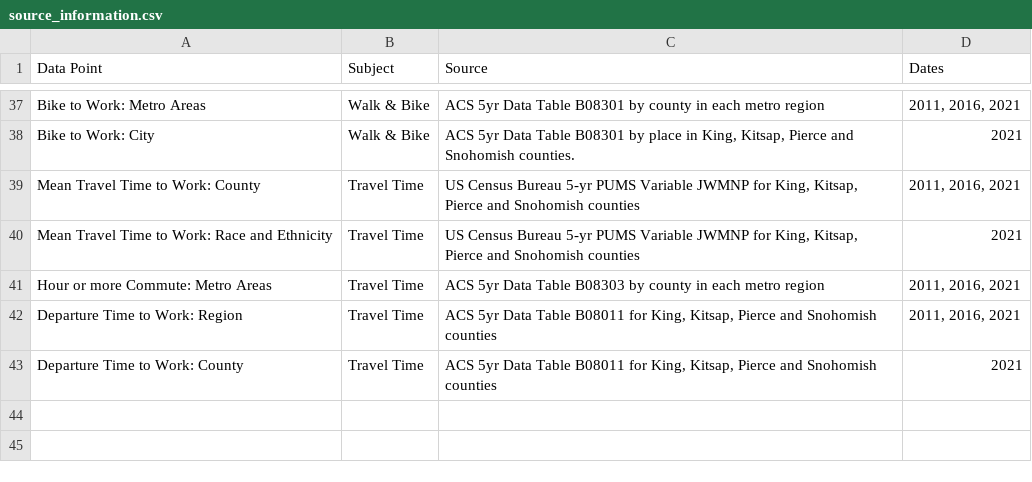
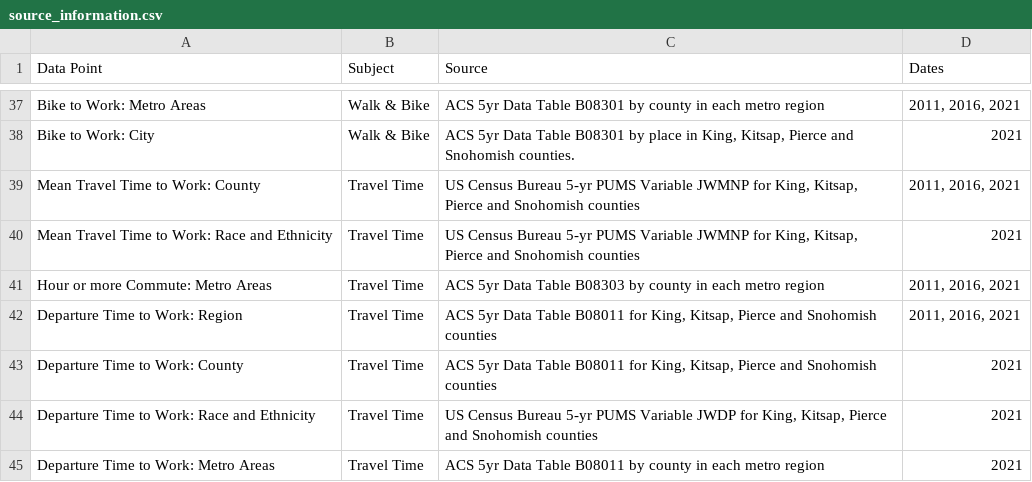
Before and after one commit to psrc/rtp-dashboard, a CSV file: data/source_information.csv, drawn as a sheet; only a part is shown, gaps mark what is left out; the diff names each change by its address in the sheet, - before the commit and + after, or states it on an @@ line.

Commit message:
added departure time by race and metro areas

```diff
--- a/data/source_information.csv
+++ b/data/source_information.csv
+row 44: Departure Time to Work: Race and Ethnicity | Travel Time | US Census Bureau 5-yr PUMS Variable JWDP for King, Kitsap, Pierce and Snohomish counties | 2021
+row 45: Departure Time to Work: Metro Areas | Travel Time | ACS 5yr Data Table B08011 by county in each metro region | 2021
```
Also changed, not shown: data/page_text.csv, 4 other files.
